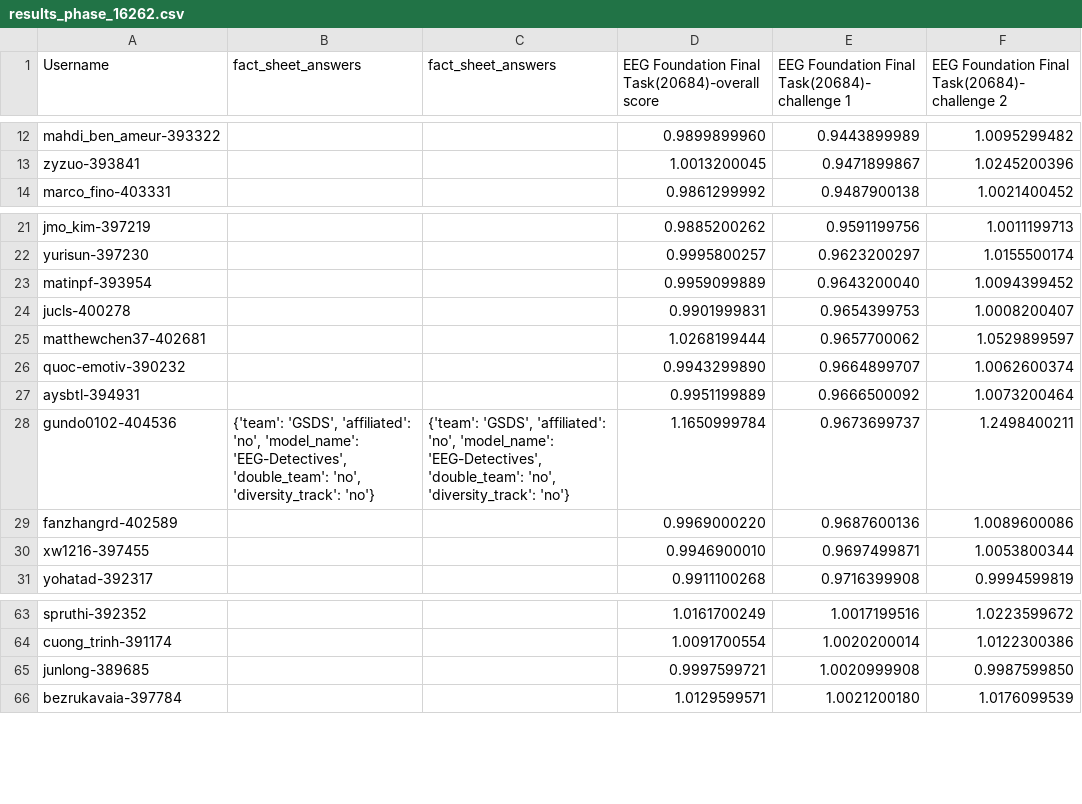
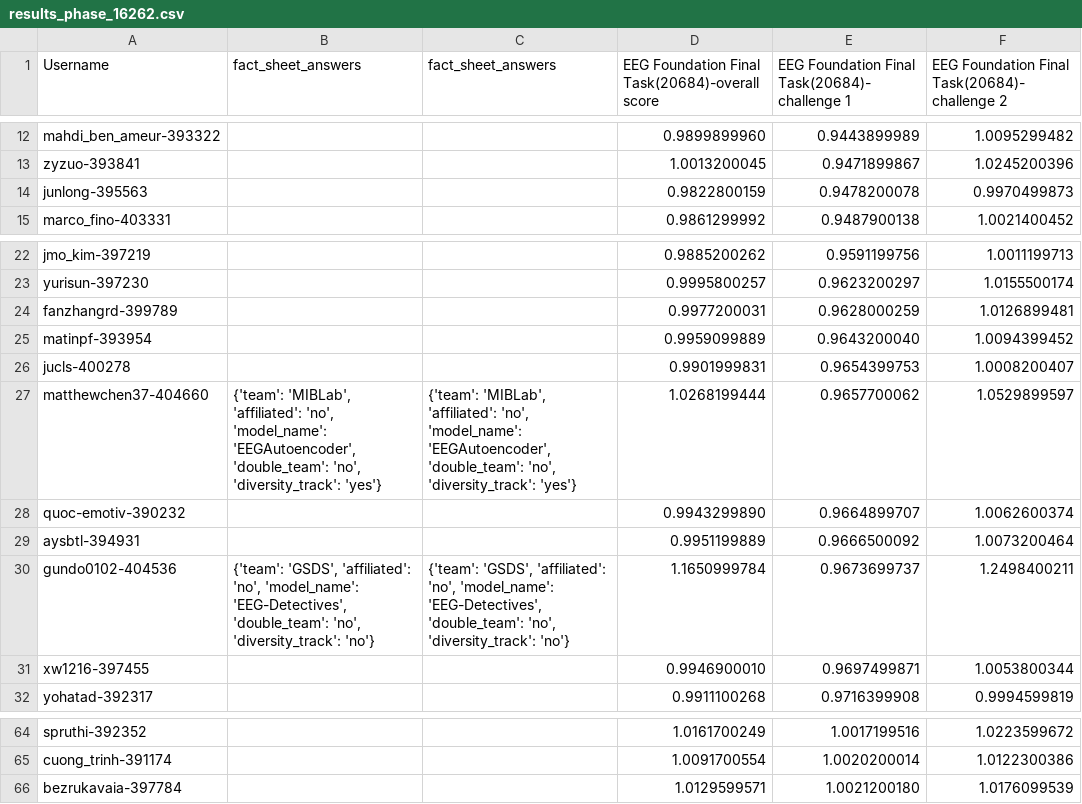
Before and after one commit to eeg2025/eeg2025.github.io, a CSV file: codabench_results/results_phase_16262.csv, drawn as a sheet; only a part is shown, gaps mark what is left out.

```diff
--- a/codabench_results/results_phase_16262.csv
+++ b/codabench_results/results_phase_16262.csv
@@ -13,2 +13,3 @@ mahdi_ben_ameur-393322,,,0.9899899960,0.9443899989,1.0095299482
 zyzuo-393841,,,1.0013200045,0.9471899867,1.0245200396
+junlong-395563,,,0.9822800159,0.9478200078,0.9970499873
 marco_fino-403331,,,0.9861299992,0.9487900138,1.0021400452
@@ -22,5 +23,6 @@ jmo_kim-397219,,,0.9885200262,0.9591199756,1.0011199713
 yurisun-397230,,,0.9995800257,0.9623200297,1.0155500174
+fanzhangrd-399789,,,0.9977200031,0.9628000259,1.0126899481
 matinpf-393954,,,0.9959099889,0.9643200040,1.0094399452
 jucls-400278,,,0.9901999831,0.9654399753,1.0008200407
-matthewchen37-402681,,,1.0268199444,0.9657700062,1.0529899597
+matthewchen37-404660,"{'team': 'MIBLab', 'affiliated': 'no', 'model_name': 'EEGAutoencoder', 'double_team': 'no', 'diversity_track': 'yes'}","{'team': 'MIBLab', 'affiliated': 'no', 'model_name': 'EEGAutoencoder', 'double_team': 'no', 'diversity_track': 'yes'}",1.0268199444,0.9657700062,1.0529899597
 quoc-emotiv-390232,,,0.9943299890,0.9664899707,1.0062600374
@@ -28,3 +30,2 @@ aysbtl-394931,,,0.9951199889,0.9666500092,1.0073200464
 gundo0102-404536,"{'team': 'GSDS', 'affiliated': 'no', 'model_name': 'EEG-Detectives', 'double_team': 'no', 'diversity_track': 'no'}","{'team': 'GSDS', 'affiliated': 'no', 'model_name': 'EEG-Detectives', 'double_team': 'no', 'diversity_track': 'no'}",1.1650999784,0.9673699737,1.2498400211
-fanzhangrd-402589,,,0.9969000220,0.9687600136,1.0089600086
 xw1216-397455,,,0.9946900010,0.9697499871,1.0053800344
@@ -64,3 +65,2 @@ spruthi-392352,,,1.0161700249,1.0017199516,1.0223599672
 cuong_trinh-391174,,,1.0091700554,1.0020200014,1.0122300386
-junlong-389685,,,0.9997599721,1.0020999908,0.9987599850
 bezrukavaia-397784,,,1.0129599571,1.0021200180,1.0176099539
```
Also changed, not shown: 5 other files.
